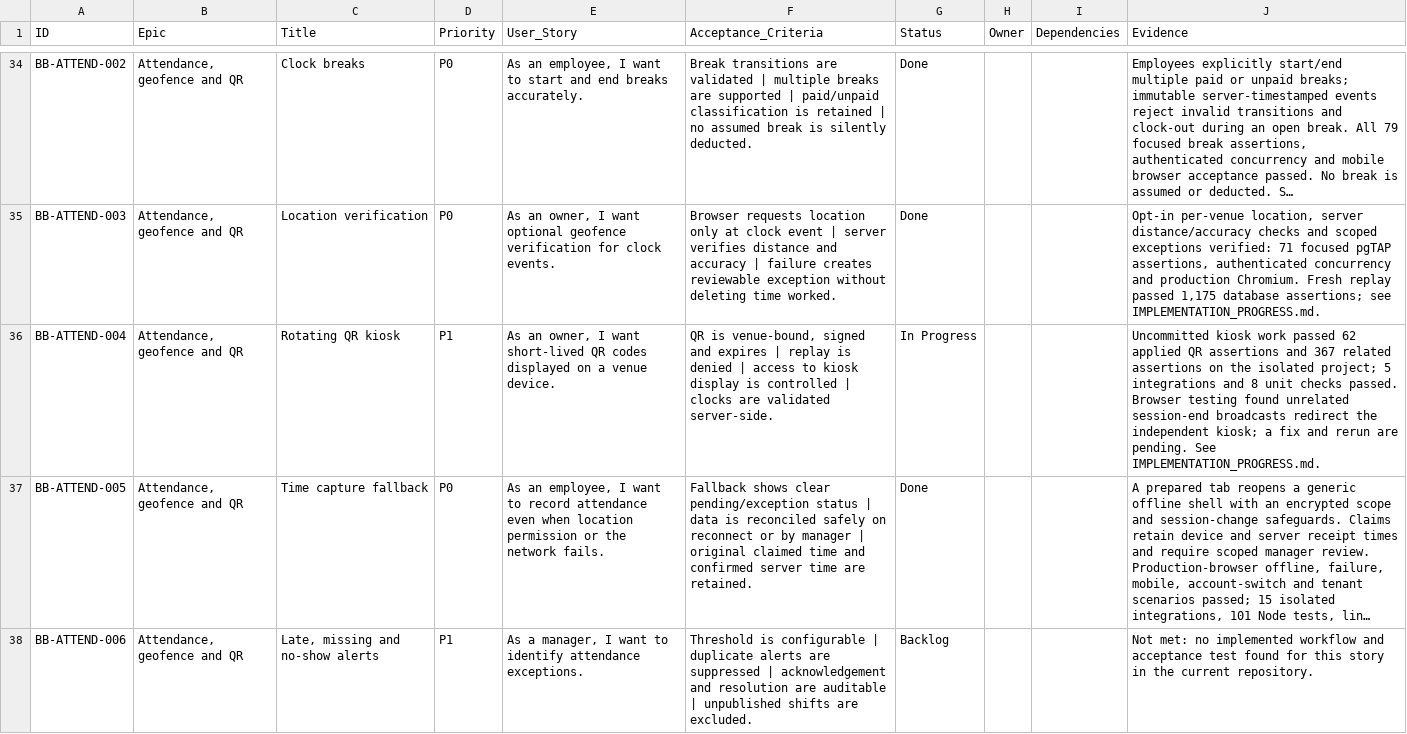
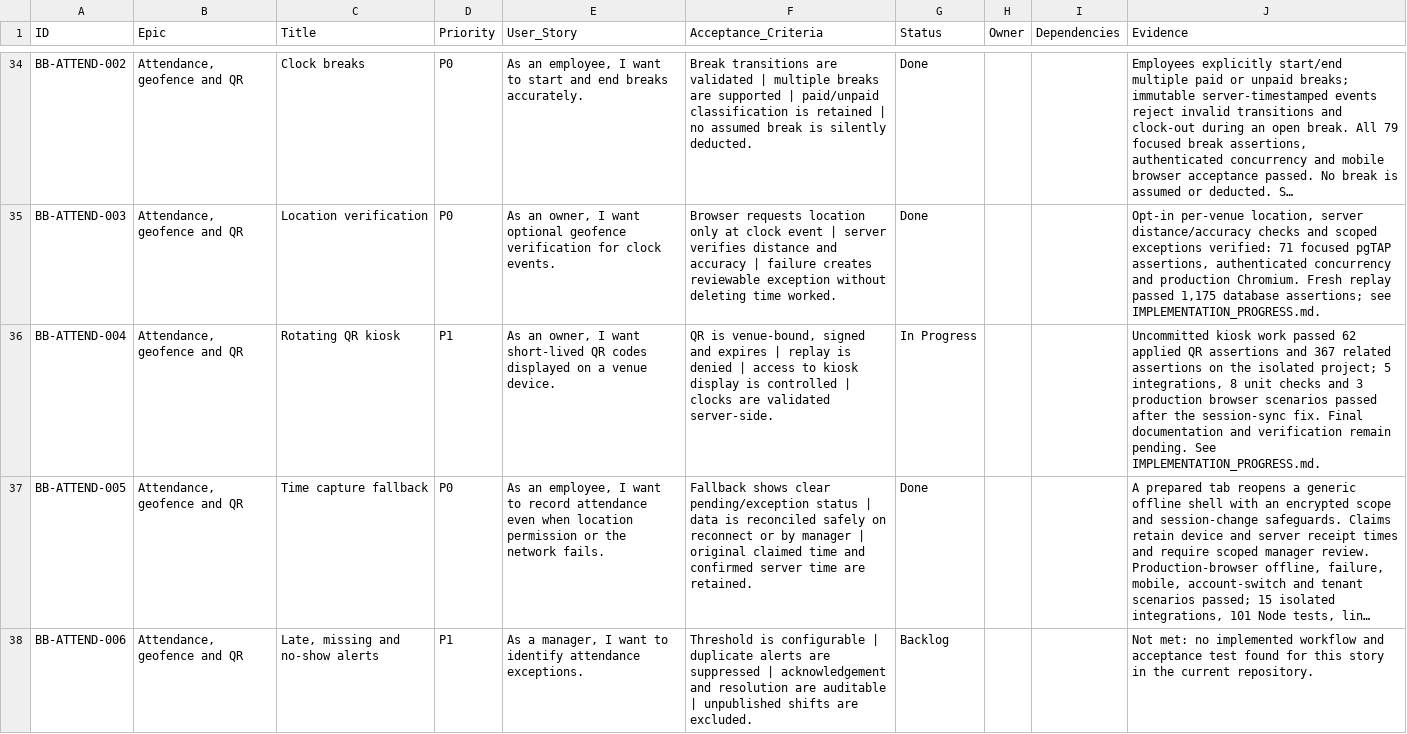
Before and after one commit to farbotkol/butterbox, a CSV file: BACKLOG_INDEX.csv, drawn as a sheet; only a part is shown, gaps mark what is left out; long unchanged cells end in …; the diff names each change by its address in the sheet, - before the commit and + after, or states it on an @@ line.

```diff
--- a/BACKLOG_INDEX.csv
+++ b/BACKLOG_INDEX.csv
-J36 (Evidence): …project; 5 integrations and 8 unit checks passed. Browser testing found unrelated session-end broadcasts redirect the independent kiosk; a fix and rerun are pending. See…
+J36 (Evidence): …project; 5 integrations, 8 unit checks and 3 production browser scenarios passed after the session-sync fix. Final documentation and verification remain pending. See…
```
Also changed, not shown: 2 other files.
